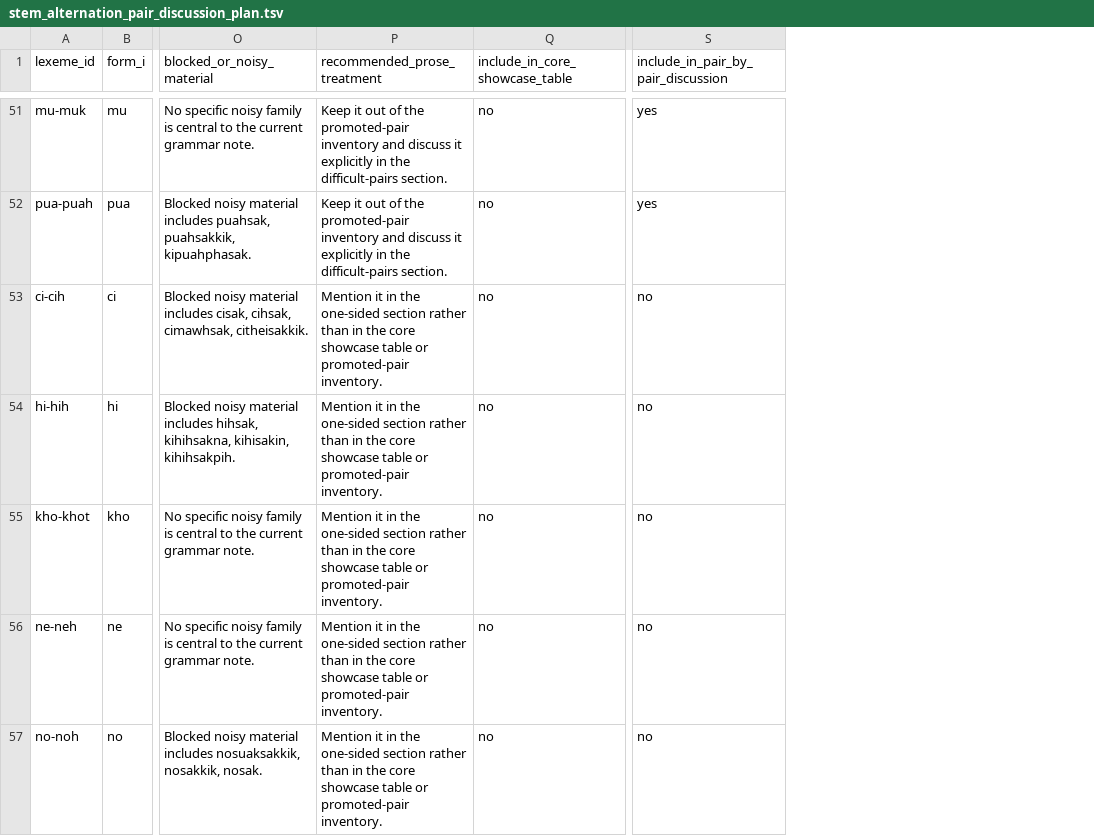
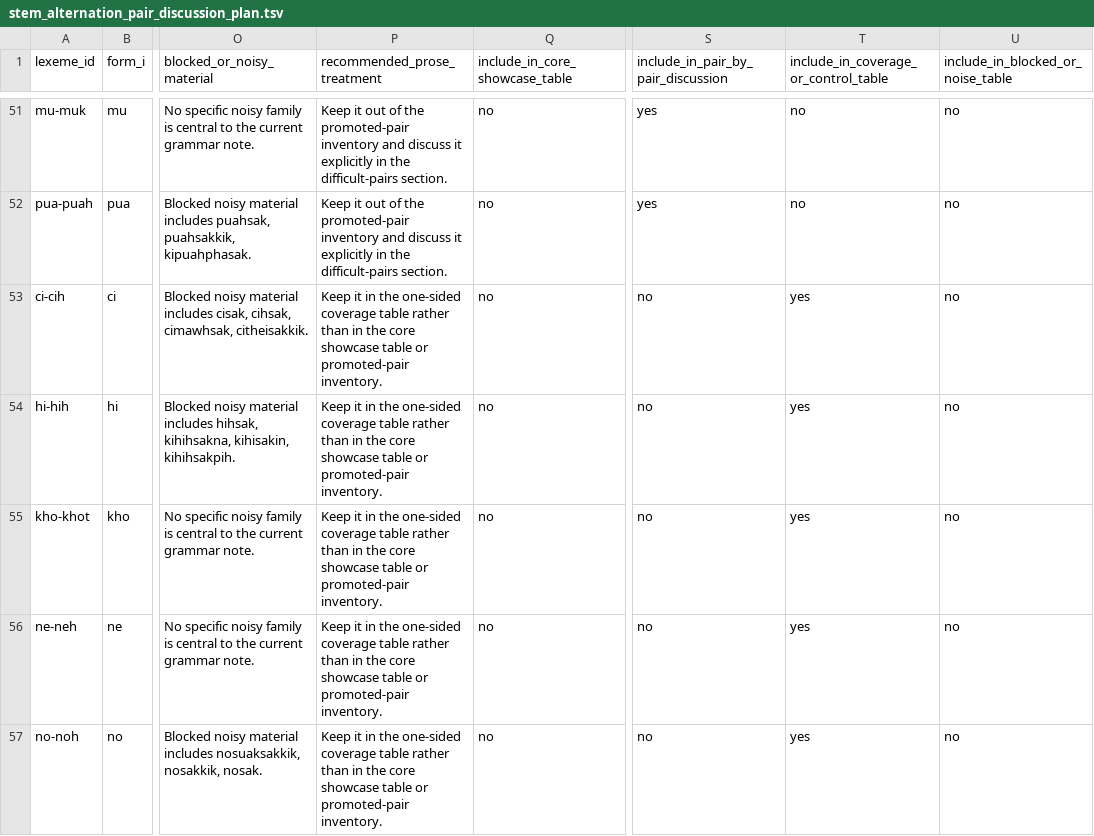
Before and after one commit to nh36/kuki-chin-corpus, a TSV file: output/publication_review/stem_alternation_pair_discussion_plan.tsv, drawn as a sheet; only a part is shown, gaps mark what is left out; the diff covers the shown part only; the diff names each change by its address in the sheet, - before the commit and + after, or states it on an @@ line.

```diff
--- a/output/publication_review/stem_alternation_pair_discussion_plan.tsv
+++ b/output/publication_review/stem_alternation_pair_discussion_plan.tsv
+column T, row 1: include_in_coverage_or_control_table; rows 51-57: no | no | yes | yes | yes | yes | yes
+column U, row 1: include_in_blocked_or_noise_table; rows 51-57: all no
-P53:P57 (recommended_prose_treatment): Mention it in the one-sided section rather than…
+P53:P57 (recommended_prose_treatment): Keep it in the one-sided coverage table rather than…
```
Also changed, not shown: 34 edited cells elsewhere in this file, 3 other files.
